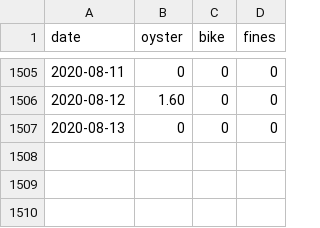
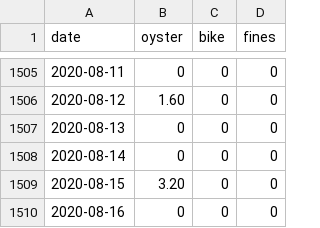
Before and after one commit to evanodell/cycling-v-oyster, a CSV file: cycling_oyster_data.csv, drawn as a sheet; only a part is shown, gaps mark what is left out.

```diff
--- a/cycling_oyster_data.csv
+++ b/cycling_oyster_data.csv
@@ -1507 +1507,4 @@ date,oyster,bike,fines
 2020-08-13,0,0,0
+2020-08-14,0,0,0
+2020-08-15,3.20,0,0
+2020-08-16,0,0,0
```
Also changed, not shown: 1 other file.
